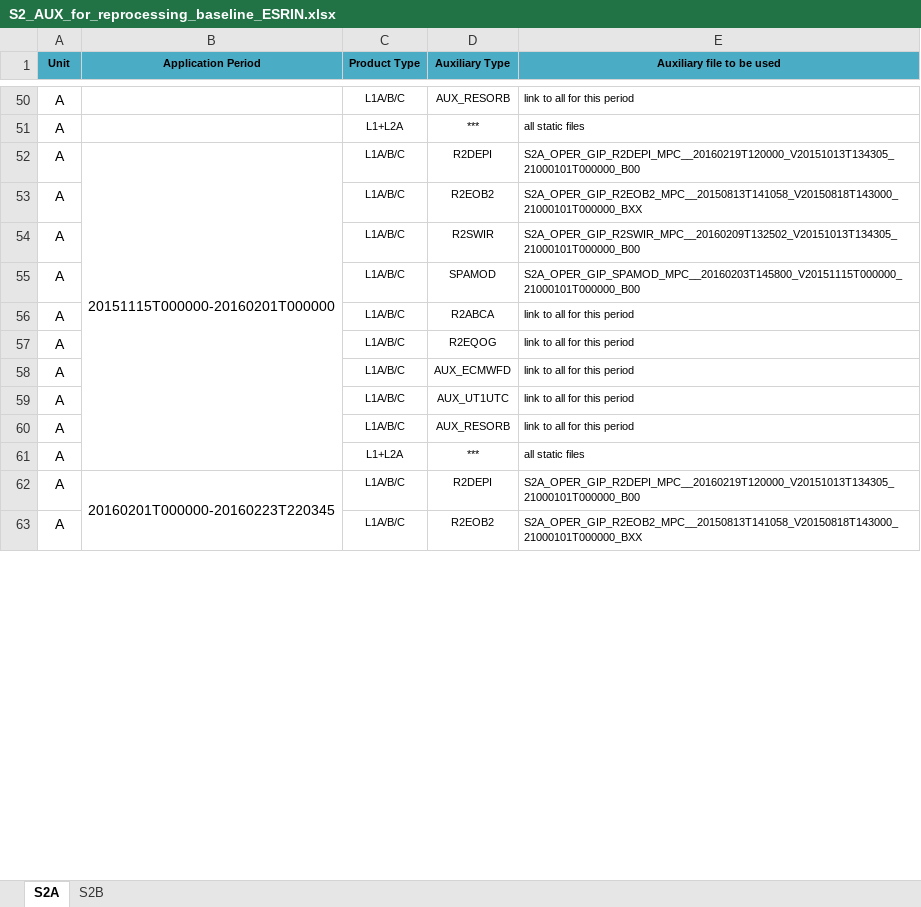
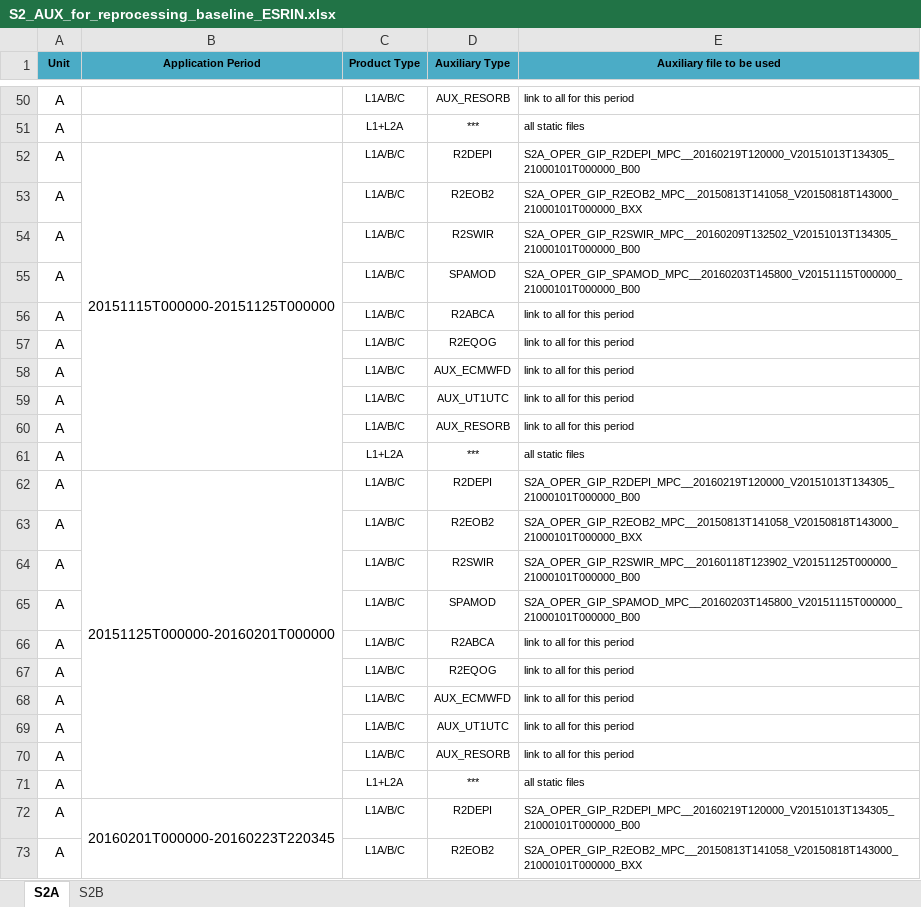
Before and after one commit to reprocessing-reference/preparation, an Excel workbook: ReproBaseAPI/completion_script/validation/data/S2_AUX_for_reprocessing_baseline_ESRIN.xlsx, sheet S2A, drawn as a sheet; only a part is shown, gaps mark what is left out; values as stored, in another font and other column widths than the file's, no borders; removed rows and columns are numbered as before the commit, all else as after; the diff names each change by its address in the sheet, - before the commit and + after, or states it on an @@ line.

Commit message:
apdate s2 test & data

```diff
--- a/ReproBaseAPI/completion_script/validation/data/S2_AUX_for_reprocessing_baseline_ESRIN.xlsx (sheet S2A)
+++ b/ReproBaseAPI/completion_script/validation/data/S2_AUX_for_reprocessing_baseline_ESRIN.xlsx (sheet S2A)
-B52 (Application Period): 20151115T000000-20160201T000000
+B52 (Application Period): 20151115T000000-20151125T000000
-B52:B61 merged
+B52:B61 merged
+row 55: A |  | L1A/B/C | SPAMOD | S2A_OPER_GIP_SPAMOD_MPC__20160203T145800_V20151115T000000_21000101T000000_B00
+row 56: A |  | L1A/B/C | R2ABCA | link to all for this period
+row 57: A |  | L1A/B/C | R2EQOG | link to all for this period
+row 58: A |  | L1A/B/C | AUX_ECMWFD | link to all for this period
+row 59: A |  | L1A/B/C | AUX_UT1UTC | link to all for this period
+row 60: A |  | L1A/B/C | AUX_RESORB | link to all for this period
+row 61: A |  | L1+L2A | *** | all static files
+row 62: A | 20151125T000000-20160201T000000 | L1A/B/C | R2DEPI | S2A_OPER_GIP_R2DEPI_MPC__20160219T120000_V20151013T134305_21000101T000000_B00
+row 63: A |  | L1A/B/C | R2EOB2 | S2A_OPER_GIP_R2EOB2_MPC__20150813T141058_V20150818T143000_21000101T000000_BXX
+row 64: A |  | L1A/B/C | R2SWIR | S2A_OPER_GIP_R2SWIR_MPC__20160118T123902_V20151125T000000_21000101T000000_B00
```
Also changed, not shown: 3 other files.
